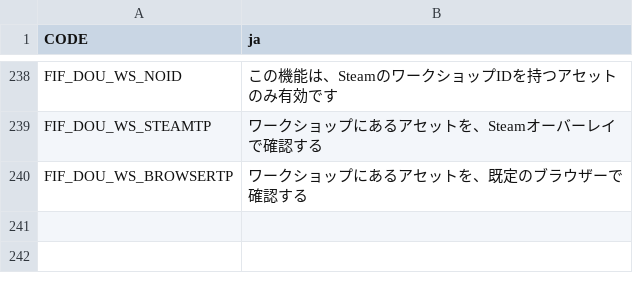
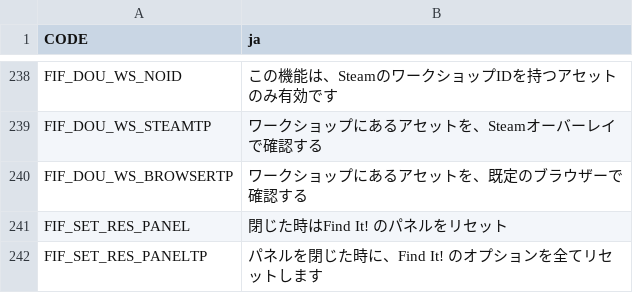
Before and after one commit to SamsamTS/CS-FindIt, a CSV file: FindIt/Translations/ja.csv, drawn as a sheet; only a part is shown, gaps mark what is left out.

```diff
--- a/FindIt/Translations/ja.csv
+++ b/FindIt/Translations/ja.csv
@@ -240 +240,3 @@
 "FIF_DOU_WS_BROWSERTP","ワークショップにあるアセットを、既定のブラウザーで確認する"
+"FIF_SET_RES_PANEL","閉じた時はFind It! のパネルをリセット"
+"FIF_SET_RES_PANELTP","パネルを閉じた時に、Find It! のオプションを全てリセットします"
```
Also changed, not shown: FindIt/Translations/cat.csv, FindIt/Translations/cz.csv, 14 other files.
